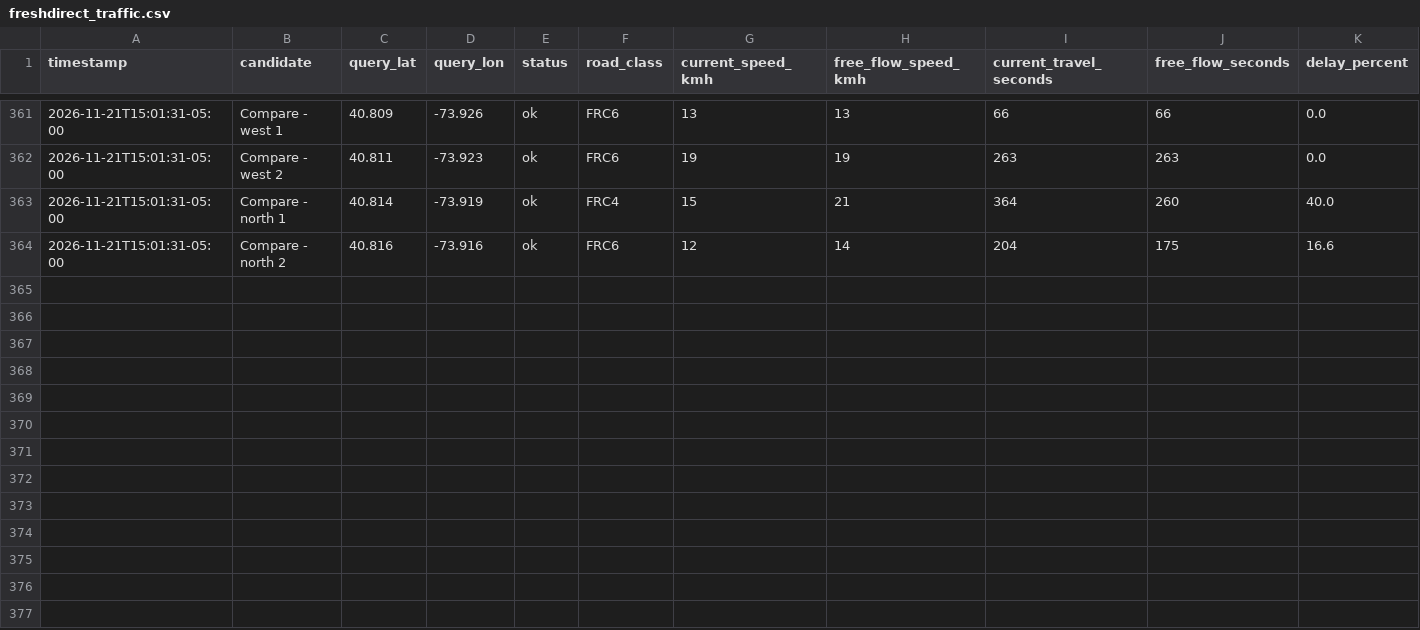
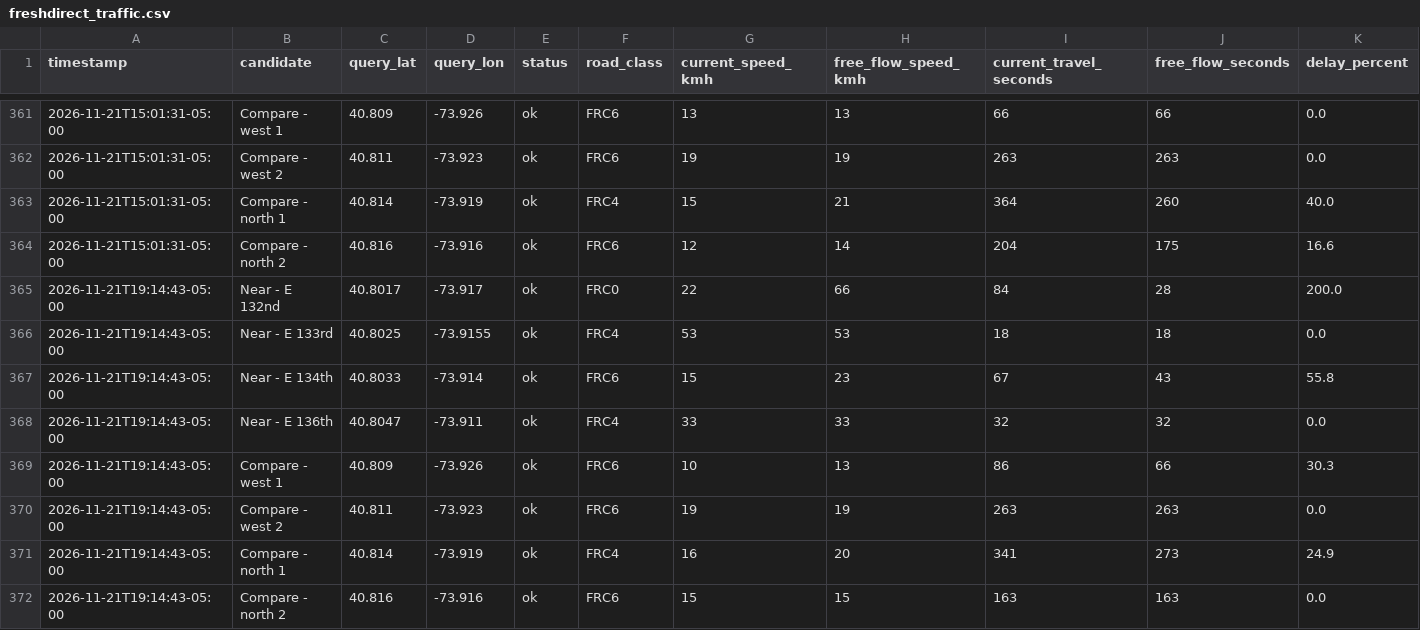
Before and after one commit to sofiabrazda213/freshdirect-traffic, a CSV file: freshdirect_traffic.csv, drawn as a sheet; only a part is shown, gaps mark what is left out; rows hold the shown columns only; the diff names each change by its address in the sheet, - before the commit and + after, or states it on an @@ line.

```diff
--- a/freshdirect_traffic.csv
+++ b/freshdirect_traffic.csv
+row 365: 2026-11-21T19:14:43-05:00 | Near - E 132nd | 40.8017 | -73.917 | ok | FRC0 | 22 | 66 | 84 | 28 | 200.0
+row 366: 2026-11-21T19:14:43-05:00 | Near - E 133rd | 40.8025 | -73.9155 | ok | FRC4 | 53 | 53 | 18 | 18 | 0.0
+row 367: 2026-11-21T19:14:43-05:00 | Near - E 134th | 40.8033 | -73.914 | ok | FRC6 | 15 | 23 | 67 | 43 | 55.8
+row 368: 2026-11-21T19:14:43-05:00 | Near - E 136th | 40.8047 | -73.911 | ok | FRC4 | 33 | 33 | 32 | 32 | 0.0
+row 369: 2026-11-21T19:14:43-05:00 | Compare - west 1 | 40.809 | -73.926 | ok | FRC6 | 10 | 13 | 86 | 66 | 30.3
+row 370: 2026-11-21T19:14:43-05:00 | Compare - west 2 | 40.811 | -73.923 | ok | FRC6 | 19 | 19 | 263 | 263 | 0.0
+row 371: 2026-11-21T19:14:43-05:00 | Compare - north 1 | 40.814 | -73.919 | ok | FRC4 | 16 | 20 | 341 | 273 | 24.9
+row 372: 2026-11-21T19:14:43-05:00 | Compare - north 2 | 40.816 | -73.916 | ok | FRC6 | 15 | 15 | 163 | 163 | 0.0
```
